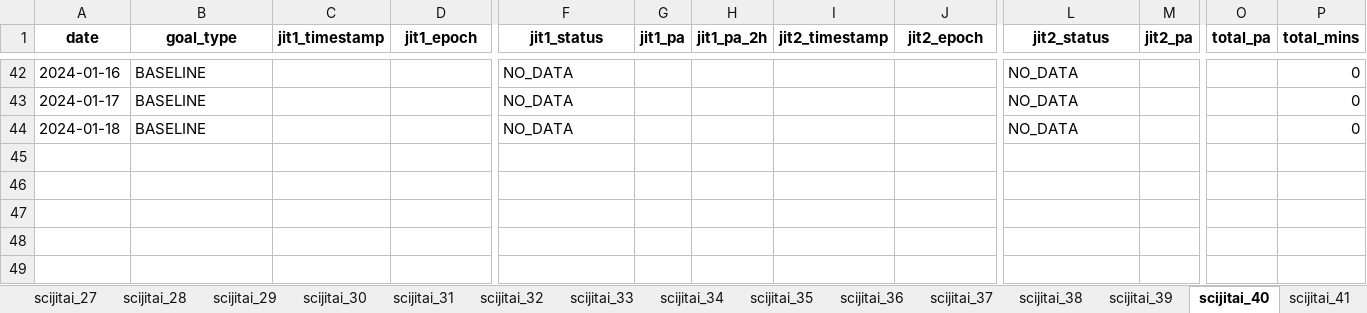
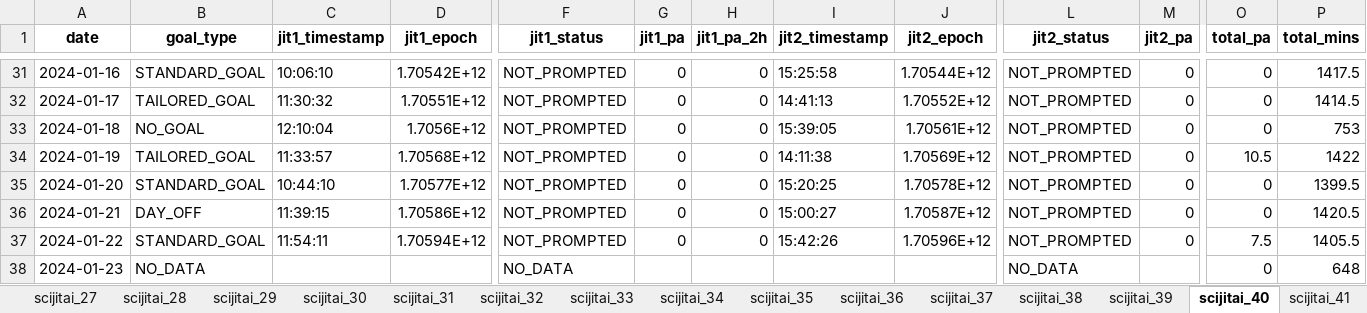
Before and after one commit to hvrlxy/sciJitaiScript, an Excel workbook: proximal.xlsx, sheet scijitai_40, drawn as a sheet; only a part is shown, gaps mark what is left out; values as stored, in another font and other column widths than the file's, no borders; addresses are those after the commit; rows hold the shown columns only; the diff covers the shown part only; the diff names each change by its address in the sheet, - before the commit and + after, or states it on an @@ line.

```diff
--- a/proximal.xlsx (sheet scijitai_40)
+++ b/proximal.xlsx (sheet scijitai_40)
-B31 (goal_type): BASELINE
+B31 (goal_type): STANDARD_GOAL
-C31 (jit1_timestamp): (empty)
+C31 (jit1_timestamp): 10:06:10
-D31 (jit1_epoch): (empty)
+D31 (jit1_epoch): 1.70542E+12
-F31:F32 (jit1_status): NO_DATA
+F31:F32 (jit1_status): NOT_PROMPTED
-G31:G32 (jit1_pa): (empty)
+G31:G32 (jit1_pa): 0
-H31:H32 (jit1_pa_2h): (empty)
+H31:H32 (jit1_pa_2h): 0
-I31 (jit2_timestamp): (empty)
+I31 (jit2_timestamp): 15:25:58
-J31 (jit2_epoch): (empty)
+J31 (jit2_epoch): 1.70544E+12
-L31:L32 (jit2_status): NO_DATA
+L31:L32 (jit2_status): NOT_PROMPTED
-M31:M32 (jit2_pa): (empty)
+M31:M32 (jit2_pa): 0
-O31:O32 (total_pa): (empty)
+O31:O32 (total_pa): 0
-P31 (total_mins): 0
+P31 (total_mins): 1417.5
-B32 (goal_type): BASELINE
+B32 (goal_type): TAILORED_GOAL
-C32 (jit1_timestamp): (empty)
+C32 (jit1_timestamp): 11:30:32
-D32 (jit1_epoch): (empty)
+D32 (jit1_epoch): 1.70551E+12
-I32 (jit2_timestamp): (empty)
+I32 (jit2_timestamp): 14:41:13
-J32 (jit2_epoch): (empty)
+J32 (jit2_epoch): 1.70552E+12
-P32 (total_mins): 0
+P32 (total_mins): 1414.5
+row 33: 2024-01-18 | NO_GOAL | 12:10:04 | 1.7056E+12 | NOT_PROMPTED | 0 | 0 | 15:39:05 | 1.70561E+12 | NOT_PROMPTED | 0 | 0 | 753
+row 34: 2024-01-19 | TAILORED_GOAL | 11:33:57 | 1.70568E+12 | NOT_PROMPTED | 0 | 0 | 14:11:38 | 1.70569E+12 | NOT_PROMPTED | 0 | 10.5 | 1422
+row 35: 2024-01-20 | STANDARD_GOAL | 10:44:10 | 1.70577E+12 | NOT_PROMPTED | 0 | 0 | 15:20:25 | 1.70578E+12 | NOT_PROMPTED | 0 | 0 | 1399.5
+row 36: 2024-01-21 | DAY_OFF | 11:39:15 | 1.70586E+12 | NOT_PROMPTED | 0 | 0 | 15:00:27 | 1.70587E+12 | NOT_PROMPTED | 0 | 0 | 1420.5
+row 37: 2024-01-22 | STANDARD_GOAL | 11:54:11 | 1.70594E+12 | NOT_PROMPTED | 0 | 0 | 15:42:26 | 1.70596E+12 | NOT_PROMPTED | 0 | 7.5 | 1405.5
-A38 (date): 2024-01-18
+A38 (date): 2024-01-23
-B38 (goal_type): BASELINE
+B38 (goal_type): NO_DATA
-O38 (total_pa): (empty)
+O38 (total_pa): 0
-P38 (total_mins): 0
+P38 (total_mins): 648
```
Also changed, not shown: 11 removed rows and 34 edited cells elsewhere in this sheet, sheet scijitai_04, sheet scijitai_05, sheet scijitai_24, sheet scijitai_01, sheet scijitai_11, sheet scijitai_22, 34 more sheets, other sheet tabs, 5 other files.
